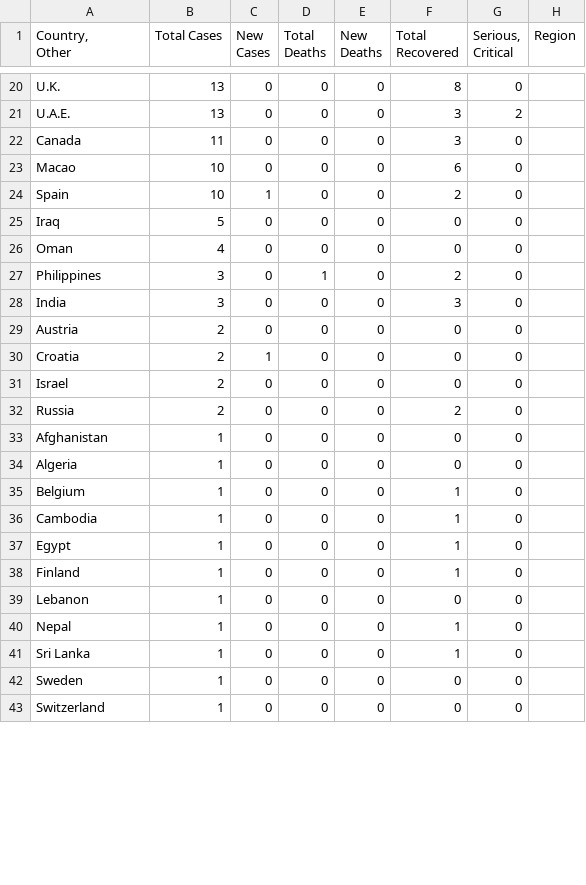
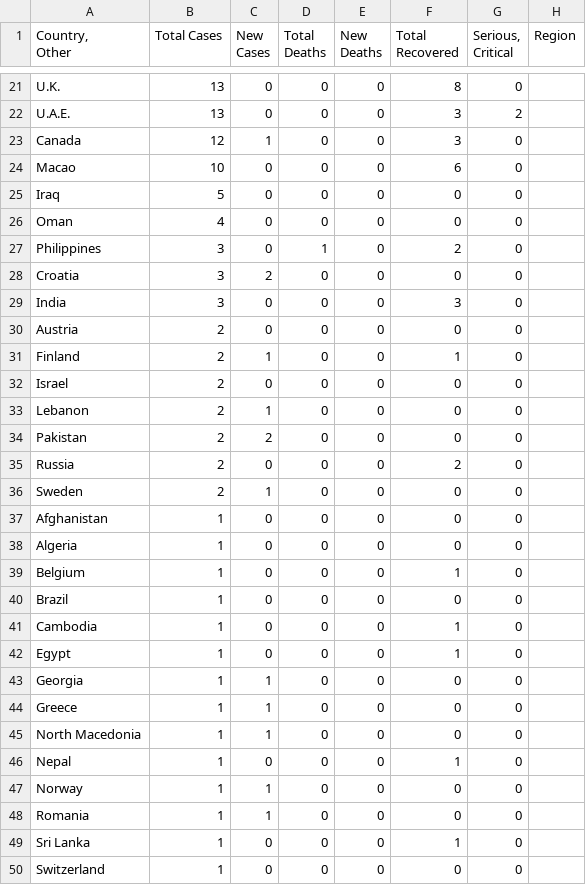
Before and after one commit to yonggeun/coronavirus-live-update, a CSV file: modules/live/data/T.csv, drawn as a sheet; only a part is shown, gaps mark what is left out; the diff covers the shown part only.

```diff
--- a/modules/live/data/T.csv
+++ b/modules/live/data/T.csv
@@ -27,5 +28,4 @@ U.K.,13,0,0,0,8,0,
 U.A.E.,13,0,0,0,3,2,
-Canada,11,0,0,0,3,0,
+Canada,12,1,0,0,3,0,
 Macao,10,0,0,0,6,0,
-Spain,10,1,0,0,2,0,
 Iraq,5,0,0,0,0,0,
@@ -33,7 +33,11 @@ Oman,4,0,0,0,0,0,
 Philippines,3,0,1,0,2,0,
+Croatia,3,2,0,0,0,0,
 India,3,0,0,0,3,0,
 Austria,2,0,0,0,0,0,
-Croatia,2,1,0,0,0,0,
+Finland,2,1,0,0,1,0,
 Israel,2,0,0,0,0,0,
+Lebanon,2,1,0,0,0,0,
+Pakistan,2,2,0,0,0,0,
 Russia,2,0,0,0,2,0,
+Sweden,2,1,0,0,0,0,
 Afghanistan,1,0,0,0,0,0,
@@ -41,9 +45,12 @@ Algeria,1,0,0,0,0,0,
 Belgium,1,0,0,0,1,0,
+Brazil,1,0,0,0,0,0,
 Cambodia,1,0,0,0,1,0,
 Egypt,1,0,0,0,1,0,
-Finland,1,0,0,0,1,0,
-Lebanon,1,0,0,0,0,0,
+Georgia,1,1,0,0,0,0,
+Greece,1,1,0,0,0,0,
+North Macedonia,1,1,0,0,0,0,
 Nepal,1,0,0,0,1,0,
+Norway,1,1,0,0,0,0,
+Romania,1,1,0,0,0,0,
 Sri Lanka,1,0,0,0,1,0,
-Sweden,1,0,0,0,0,0,
 Switzerland,1,0,0,0,0,0,
```
Also changed, not shown: 3 added rows, 2 removed rows and 27 edited cells elsewhere in this file, 4 other files.
